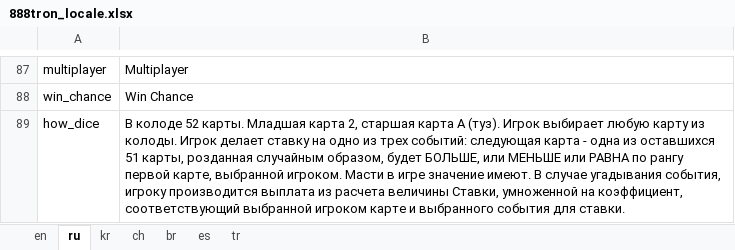
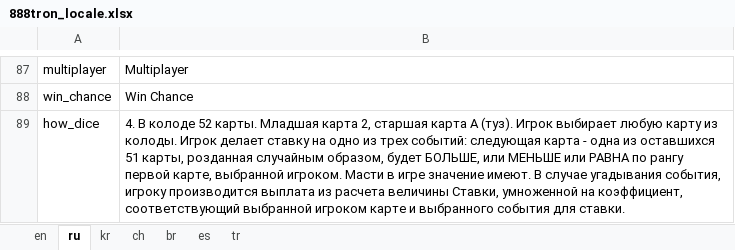
Before and after one commit to 888tron/tronGamesClient, an Excel workbook: locale/888tron_locale.xlsx, sheet ru, drawn as a sheet; only a part is shown, gaps mark what is left out; values as stored, in another font and other column widths than the file's, no borders; the diff names each change by its address in the sheet, - before the commit and + after, or states it on an @@ line.

```diff
--- a/locale/888tron_locale.xlsx (sheet ru)
+++ b/locale/888tron_locale.xlsx (sheet ru)
-B89: В колоде…
+B89: 4. В колоде…
```
Also changed, not shown: sheet en, sheet br, sheet ch, sheet es, sheet kr, sheet tr, 7 other files.
